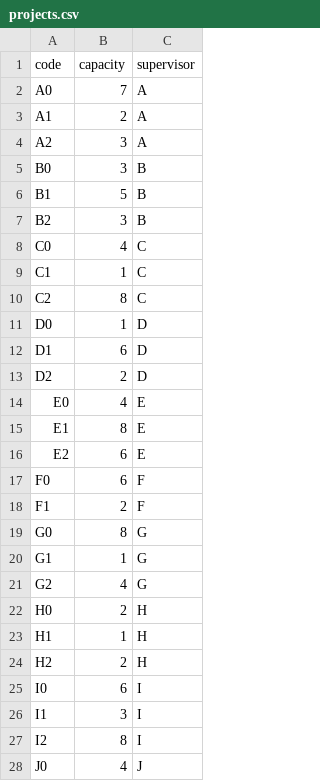
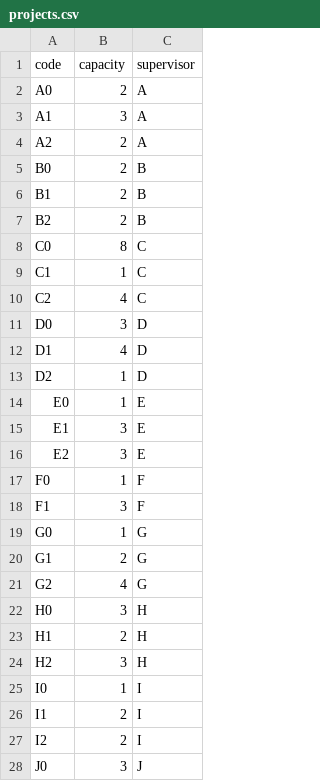
Before and after one commit to daffidwilde/matching, a CSV file: docs/data/projects.csv, drawn as a sheet; only a part is shown; the diff covers the shown part only.

```diff
--- a/docs/data/projects.csv
+++ b/docs/data/projects.csv
@@ -1,28 +1,28 @@
 code,capacity,supervisor
-A0,7,A
-A1,2,A
-A2,3,A
-B0,3,B
-B1,5,B
-B2,3,B
-C0,4,C
+A0,2,A
+A1,3,A
+A2,2,A
+B0,2,B
+B1,2,B
+B2,2,B
+C0,8,C
 C1,1,C
-C2,8,C
-D0,1,D
-D1,6,D
-D2,2,D
-E0,4,E
-E1,8,E
-E2,6,E
-F0,6,F
-F1,2,F
-G0,8,G
-G1,1,G
+C2,4,C
+D0,3,D
+D1,4,D
+D2,1,D
+E0,1,E
+E1,3,E
+E2,3,E
+F0,1,F
+F1,3,F
+G0,1,G
+G1,2,G
 G2,4,G
-H0,2,H
-H1,1,H
-H2,2,H
-I0,6,I
-I1,3,I
-I2,8,I
-J0,4,J
+H0,3,H
+H1,2,H
+H2,3,H
+I0,1,I
+I1,2,I
+I2,2,I
+J0,3,J
```
Also changed, not shown: 37 edited cells elsewhere in this file, docs/data/students.csv, 2 other files.
